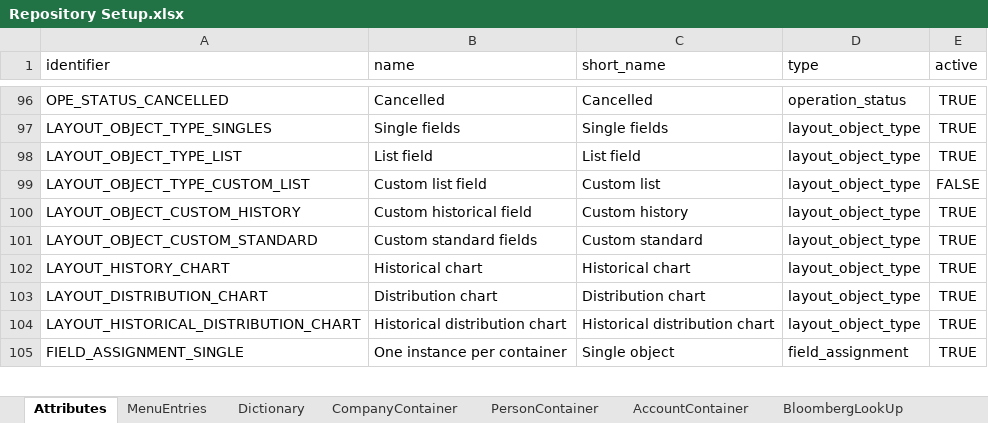
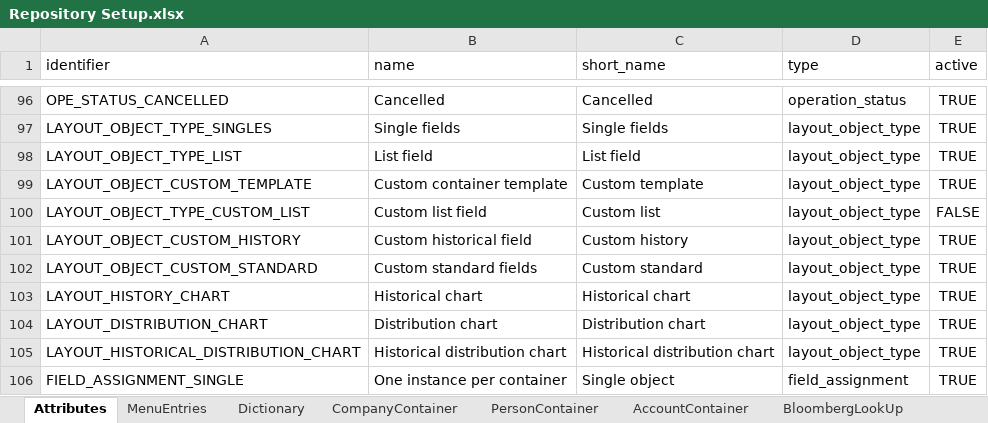
Before and after one commit to humblejok/gso_finale, an Excel workbook: resources/Repository Setup.xlsx, sheet Attributes, drawn as a sheet; only a part is shown, gaps mark what is left out; values as stored, in another font and other column widths than the file's, no borders; the diff names each change by its address in the sheet, - before the commit and + after, or states it on an @@ line.

```diff
--- a/resources/Repository Setup.xlsx (sheet Attributes)
+++ b/resources/Repository Setup.xlsx (sheet Attributes)
+row 99: LAYOUT_OBJECT_CUSTOM_TEMPLATE | Custom container template | Custom template | layout_object_type | TRUE
```
Also changed, not shown: sheet FieldLabel, sheet MenuEntries, 25 other files.
